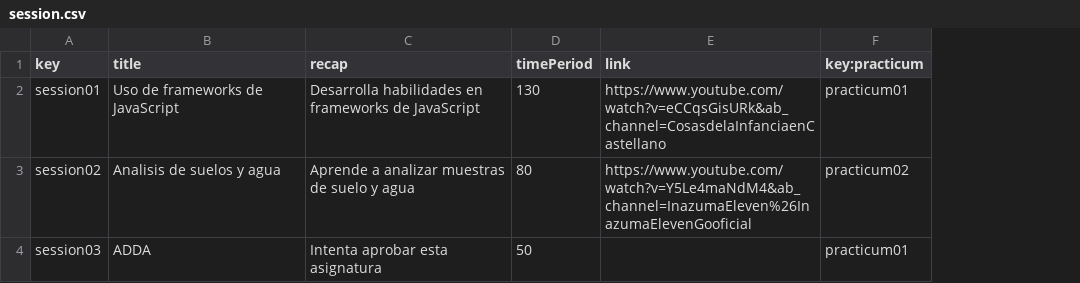
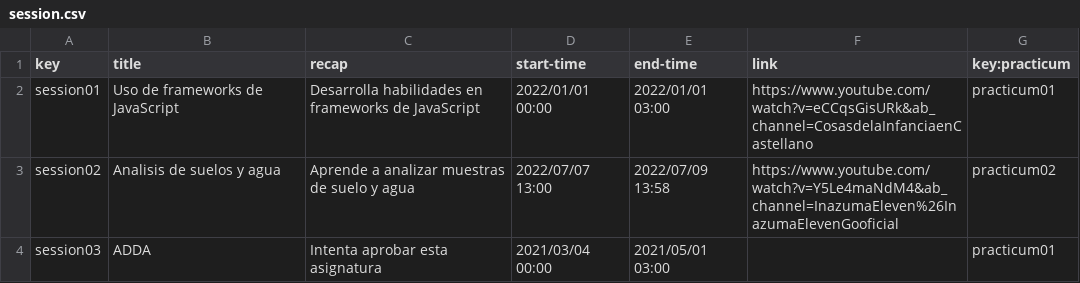
Before and after one commit to adrrf/acme-life-long-learning, a CSV file: src/main/webapp/WEB-INF/resources/sample-data/session.csv, drawn as a sheet; removed rows and columns are numbered as before the commit, all else as after; the diff names each change by its address in the sheet, - before the commit and + after, or states it on an @@ line.

```diff
--- a/src/main/webapp/WEB-INF/resources/sample-data/session.csv
+++ b/src/main/webapp/WEB-INF/resources/sample-data/session.csv
-column D (timePeriod), rows 2-4: 130 | 80 | 50
+column D (start-time), rows 2-4: 2022/01/01 00:00 | 2022/07/07 13:00 | 2021/03/04 00:00
+column E (end-time), rows 2-4: 2022/01/01 03:00 | 2022/07/09 13:58 | 2021/05/01 03:00
```
Also changed, not shown: src/main/webapp/WEB-INF/resources/sample-data/practicum.csv, 21 other files.
